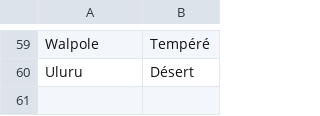
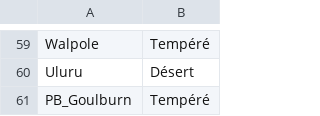
Before and after one commit to Amelie-Bo/ds_rain_australia, a CSV file: dico_scaler/climat_mapping.csv, drawn as a sheet; only a part is shown, gaps mark what is left out.

```diff
--- a/dico_scaler/climat_mapping.csv
+++ b/dico_scaler/climat_mapping.csv
@@ -60 +60,2 @@ Walpole,Tempéré
 Uluru,Désert
+PB_Goulburn,Tempéré
```
Also changed, not shown: 1 other file.
